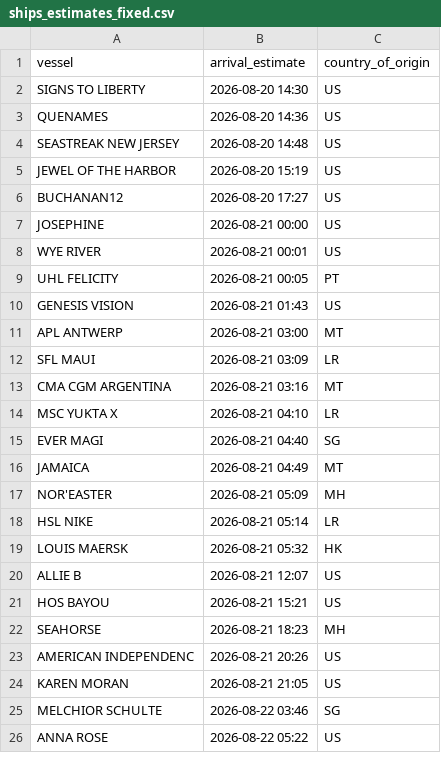
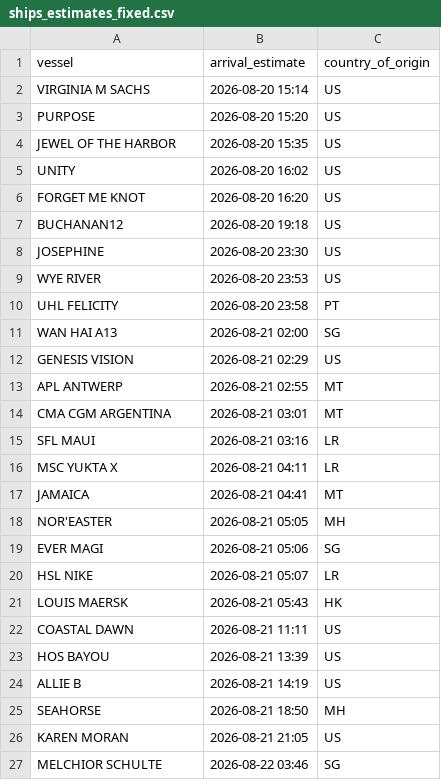
Before and after one commit to natalierjonas/FOC_NYC, a CSV file: ships_estimates_fixed.csv, drawn as a sheet; only a part is shown; the diff covers the shown part only.

```diff
--- a/ships_estimates_fixed.csv
+++ b/ships_estimates_fixed.csv
@@ -1,26 +1,27 @@
 vessel,arrival_estimate,country_of_origin
-SIGNS TO LIBERTY,2026-08-20 14:30,US
-QUENAMES,2026-08-20 14:36,US
-SEASTREAK NEW JERSEY,2026-08-20 14:48,US
-JEWEL OF THE HARBOR,2026-08-20 15:19,US
-BUCHANAN12,2026-08-20 17:27,US
-JOSEPHINE,2026-08-21 00:00,US
-WYE RIVER,2026-08-21 00:01,US
-UHL FELICITY,2026-08-21 00:05,PT
-GENESIS VISION,2026-08-21 01:43,US
-APL ANTWERP,2026-08-21 03:00,MT
-SFL MAUI,2026-08-21 03:09,LR
-CMA CGM ARGENTINA,2026-08-21 03:16,MT
-MSC YUKTA X,2026-08-21 04:10,LR
-EVER MAGI,2026-08-21 04:40,SG
-JAMAICA,2026-08-21 04:49,MT
-NOR'EASTER,2026-08-21 05:09,MH
-HSL NIKE,2026-08-21 05:14,LR
-LOUIS MAERSK,2026-08-21 05:32,HK
-ALLIE B,2026-08-21 12:07,US
-HOS BAYOU,2026-08-21 15:21,US
-SEAHORSE,2026-08-21 18:23,MH
-AMERICAN INDEPENDENC,2026-08-21 20:26,US
+VIRGINIA M SACHS,2026-08-20 15:14,US
+PURPOSE,2026-08-20 15:20,US
+JEWEL OF THE HARBOR,2026-08-20 15:35,US
+UNITY,2026-08-20 16:02,US
+FORGET ME KNOT,2026-08-20 16:20,US
+BUCHANAN12,2026-08-20 19:18,US
+JOSEPHINE,2026-08-20 23:30,US
+WYE RIVER,2026-08-20 23:53,US
+UHL FELICITY,2026-08-20 23:58,PT
+WAN HAI A13,2026-08-21 02:00,SG
+GENESIS VISION,2026-08-21 02:29,US
+APL ANTWERP,2026-08-21 02:55,MT
+CMA CGM ARGENTINA,2026-08-21 03:01,MT
+SFL MAUI,2026-08-21 03:16,LR
+MSC YUKTA X,2026-08-21 04:11,LR
+JAMAICA,2026-08-21 04:41,MT
+NOR'EASTER,2026-08-21 05:05,MH
+EVER MAGI,2026-08-21 05:06,SG
+HSL NIKE,2026-08-21 05:07,LR
+LOUIS MAERSK,2026-08-21 05:43,HK
+COASTAL DAWN,2026-08-21 11:11,US
+HOS BAYOU,2026-08-21 13:39,US
+ALLIE B,2026-08-21 14:19,US
+SEAHORSE,2026-08-21 18:50,MH
 KAREN MORAN,2026-08-21 21:05,US
 MELCHIOR SCHULTE,2026-08-22 03:46,SG
-ANNA ROSE,2026-08-22 05:22,US
```
Also changed, not shown: 6 added rows, 7 removed rows and 25 edited cells elsewhere in this file, filtered_ships.csv.
